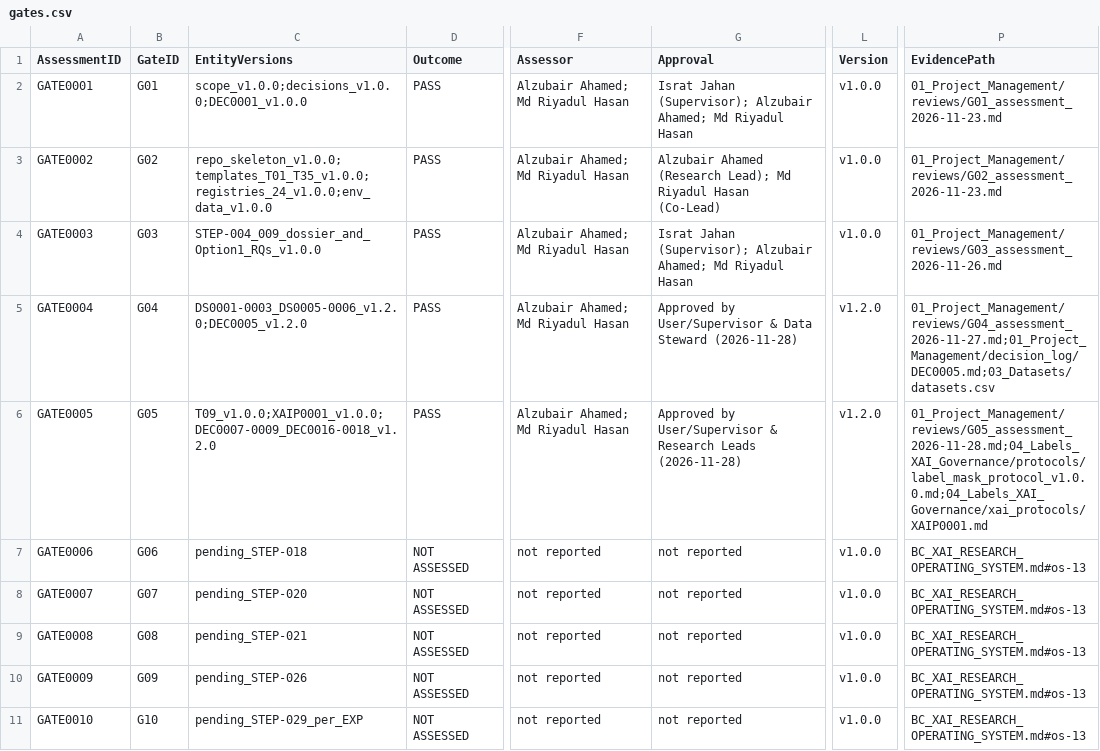
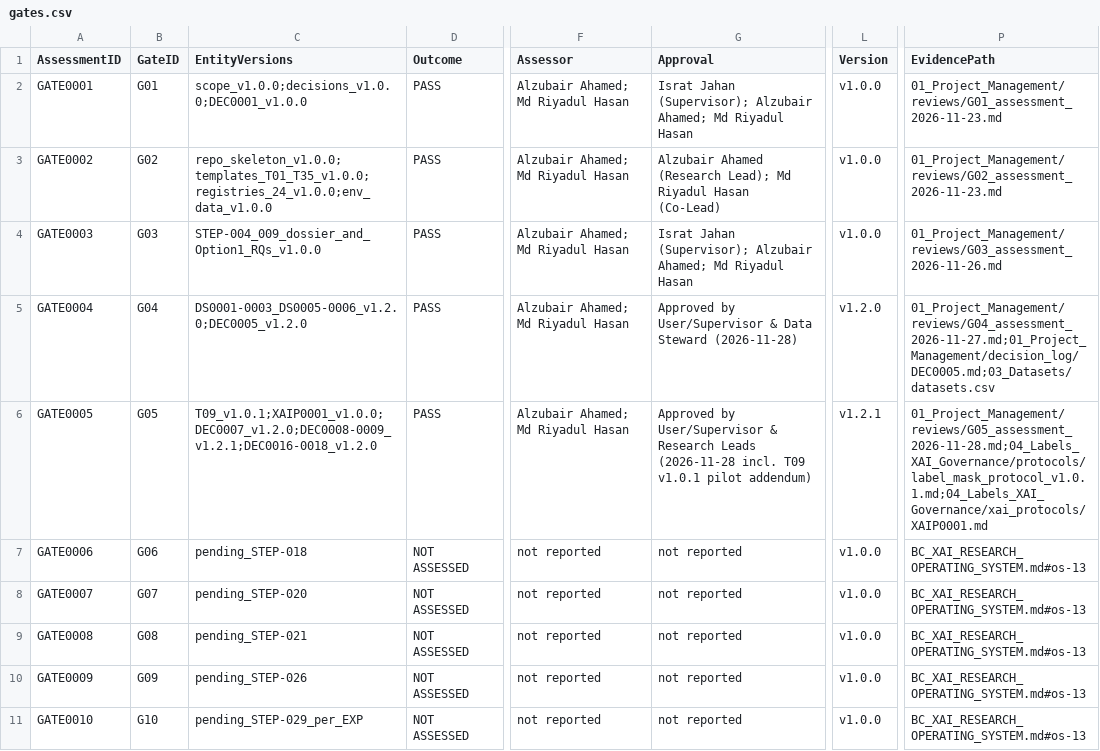
Before and after one commit to Alzubair-Ahamed/Thesis-for-Defense, a CSV file: 01_Project_Management/gates.csv, drawn as a sheet; only a part is shown, gaps mark what is left out; the diff names each change by its address in the sheet, - before the commit and + after, or states it on an @@ line.

Commit message:
STEP-016 PASS: verify.py label/mask harmonizer, unit tests, N=170 pilot audit & T09 v1.0.1

```diff
--- a/01_Project_Management/gates.csv
+++ b/01_Project_Management/gates.csv
-C6 (EntityVersions): T09_v1.0.0;XAIP0001_v1.0.0;DEC0007-0009_DEC0016-0018_v1.2.0
+C6 (EntityVersions): T09_v1.0.1;XAIP0001_v1.0.0;DEC0007_v1.2.0;DEC0008-0009_v1.2.1;DEC0016-0018_v1.2.0
-G6 (Approval): …Research Leads (2026-11-28)
+G6 (Approval): …Research Leads (2026-11-28 incl. T09 v1.0.1 pilot addendum)
-L6 (Version): v1.2.0
+L6 (Version): v1.2.1
-P6 (EvidencePath): 01_Project_Management/reviews/G05_assessment_2026-11-28.md;04_Labels_XAI_Governance/protocols/label_mask_protocol_v1.0.0.md;04_Labels_XAI_Governance/xai_protocols/XAIP0001.md
+P6 (EvidencePath): 01_Project_Management/reviews/G05_assessment_2026-11-28.md;04_Labels_XAI_Governance/protocols/label_mask_protocol_v1.0.1.md;04_Labels_XAI_Governance/xai_protocols/XAIP0001.md
```
Also changed, not shown: 01_Project_Management/decisions.csv, 9 other files.
